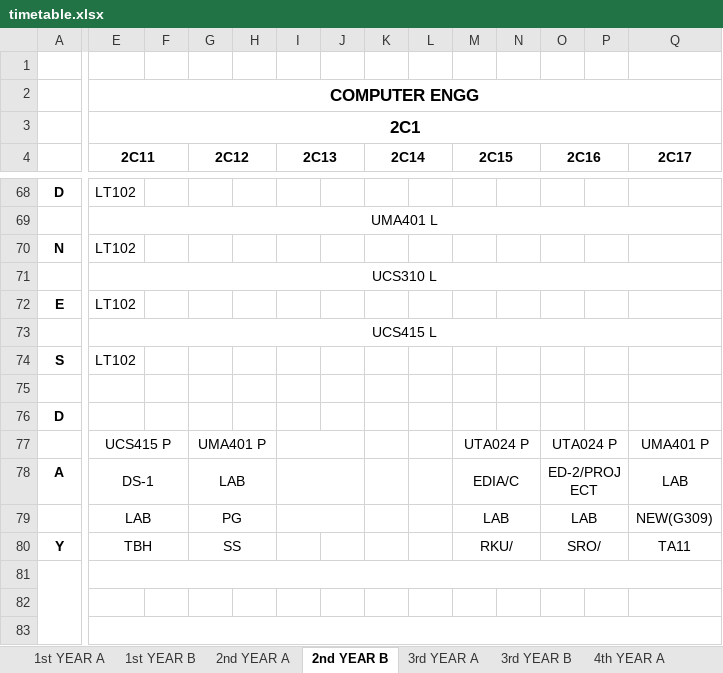
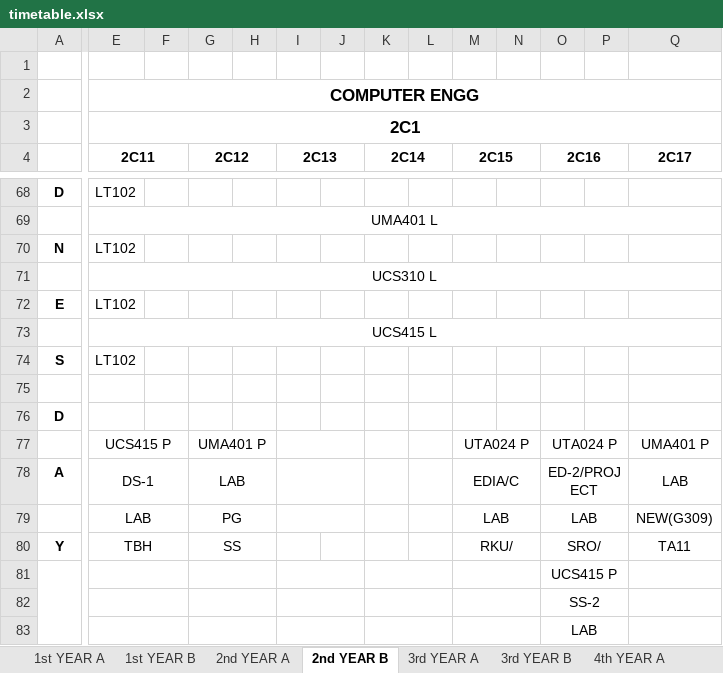
Before and after one commit to utkarsh-1905/time-table, an Excel workbook: timetable.xlsx, sheet 2nd YEAR B, drawn as a sheet; only a part is shown, gaps mark what is left out; values as stored, in another font and other column widths than the file's, no borders; the diff covers the shown part only; the diff names each change by its address in the sheet, - before the commit and + after, or states it on an @@ line.

```diff
--- a/timetable.xlsx (sheet 2nd YEAR B)
+++ b/timetable.xlsx (sheet 2nd YEAR B)
-E81:T81 merged
+E81:F81 merged
+G81:H81 merged
+I81:J81 merged
+K81:L81 merged
+M81:N81 merged
-O81 (2C16): (empty)
+O81 (2C16): UCS415 P
+O81:P81 merged
+Q81:R81 merged
+E82:F82 merged
+G82:H82 merged
+I82:J82 merged
+K82:L82 merged
+M82:N82 merged
-O82 (2C16): (empty)
+O82 (2C16): SS-2
+O82:P82 merged
+Q82:R82 merged
-E83:T83 merged
+E83:F83 merged
+G83:H83 merged
+I83:J83 merged
+K83:L83 merged
+M83:N83 merged
-O83 (2C16): (empty)
+O83 (2C16): LAB
+O83:P83 merged
+Q83:R83 merged
```
Also changed, not shown: 37 edited cells and merged cells elsewhere in this sheet, sheet 3rd YEAR B, sheet 2nd YEAR A, sheet 3rd YEAR A, sheet 1st YEAR A, sheet PG TIME TABLE 1, sheet 1st YEAR B, 1 more sheet, 2 other files.
